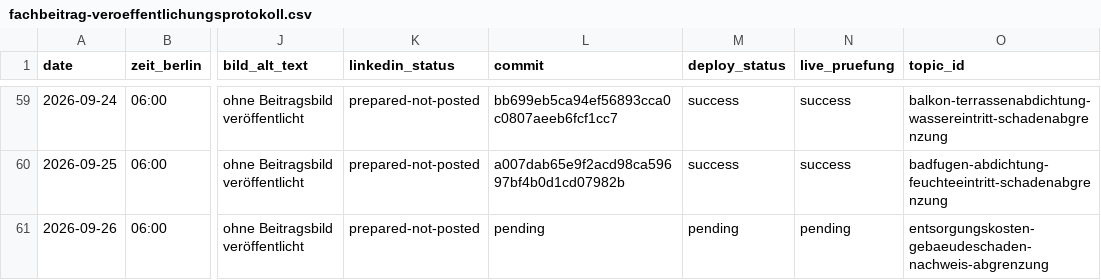
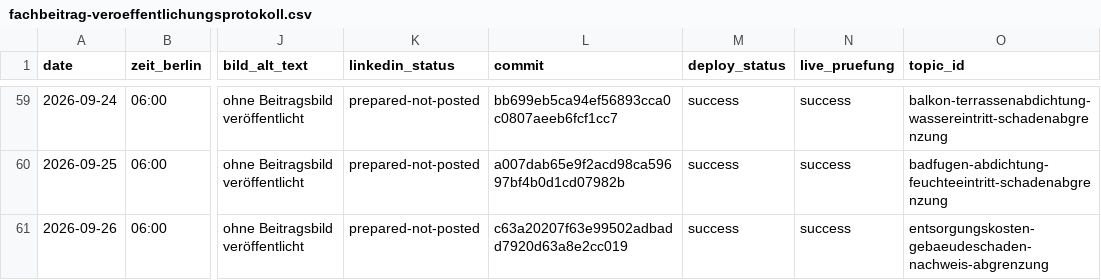
Before and after one commit to Chris-GD13/sv-netzwerk, a CSV file: sv-netzwerk/docs/fachbeitrag-veroeffentlichungsprotokoll.csv, drawn as a sheet; only a part is shown, gaps mark what is left out; the diff names each change by its address in the sheet, - before the commit and + after, or states it on an @@ line.

Commit message:
Veröffentlichungsprotokoll für den 26.09.2026 vervollständigen

```diff
--- a/sv-netzwerk/docs/fachbeitrag-veroeffentlichungsprotokoll.csv
+++ b/sv-netzwerk/docs/fachbeitrag-veroeffentlichungsprotokoll.csv
-L61 (commit): pending
+L61 (commit): c63a20207f63e99502adbadd7920d63a8e2cc019
-M61 (deploy_status): pending
+M61 (deploy_status): success
-N61 (live_pruefung): pending
+N61 (live_pruefung): success
```
